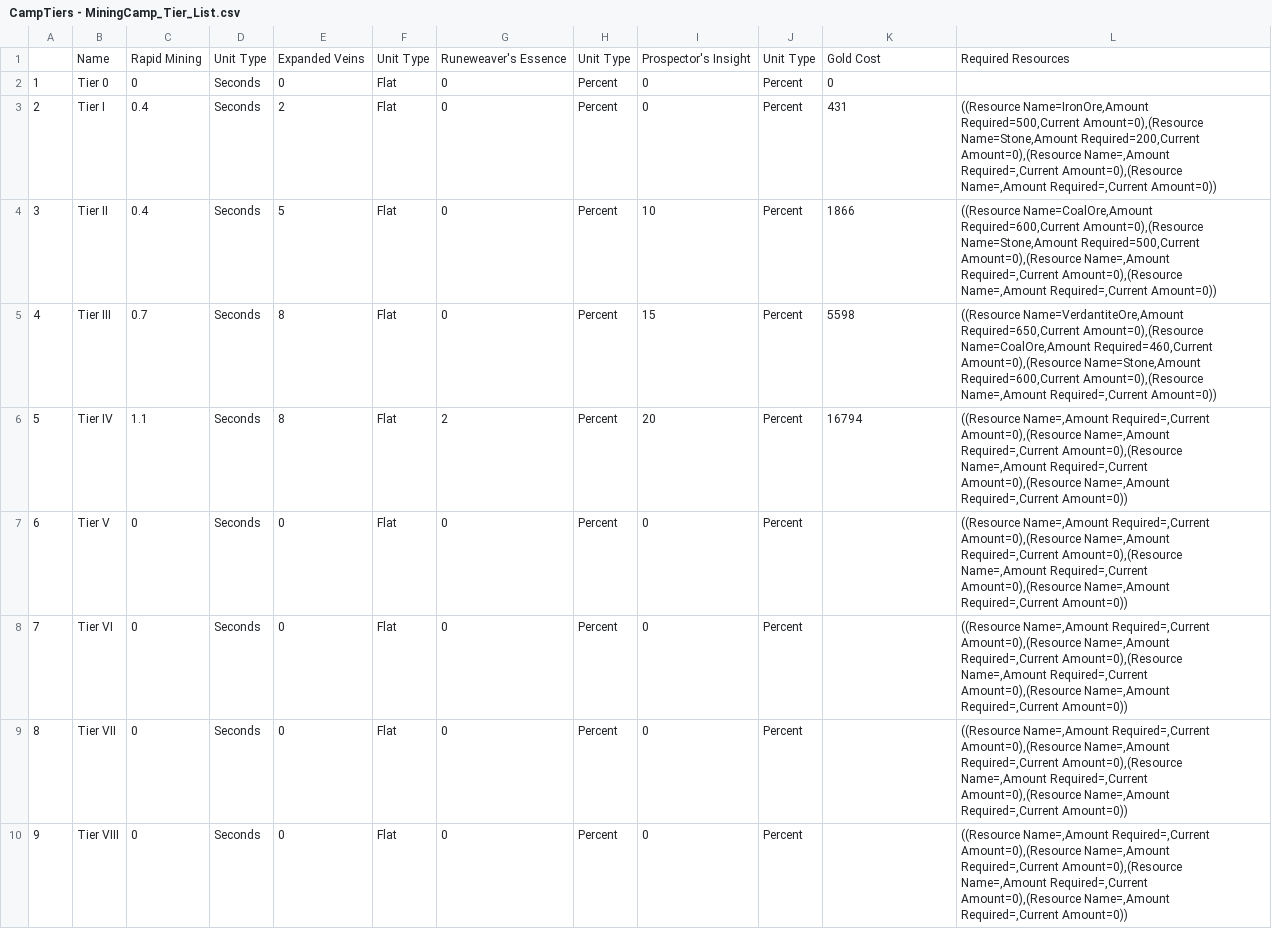
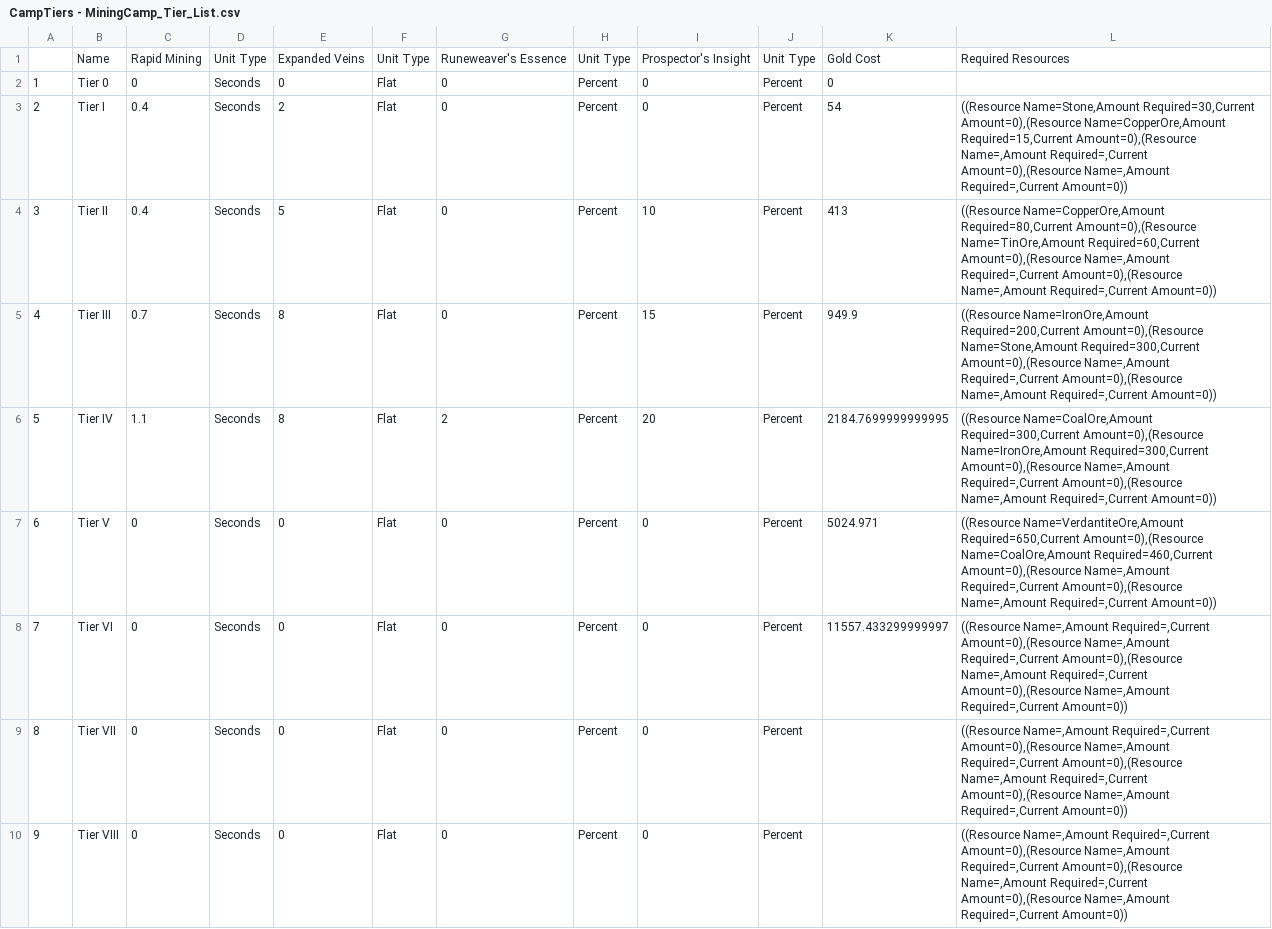
Before and after one commit to Earthyn1/Medieval_Idle, a CSV file: Assets/CVS_Files/CampTiers - MiningCamp_Tier_List.csv, drawn as a sheet; only a part is shown.

```diff
--- a/Assets/CVS_Files/CampTiers - MiningCamp_Tier_List.csv
+++ b/Assets/CVS_Files/CampTiers - MiningCamp_Tier_List.csv
@@ -2,8 +2,8 @@
 "1","Tier 0","0","Seconds","0","Flat","0","Percent","0","Percent","0",""
-"2","Tier I","0.4","Seconds","2","Flat","0","Percent","0","Percent","431","((Resource Name=IronOre,Amount Required=500,Current Amount=0),(Resource Name=Stone,Amount Required=200,Current Amount=0),(Resource Name=,Amount Required=,Current Amount=0),(Resource Name=,Amount Required=,Current Amount=0))"
-"3","Tier II","0.4","Seconds","5","Flat","0","Percent","10","Percent","1866","((Resource Name=CoalOre,Amount Required=600,Current Amount=0),(Resource Name=Stone,Amount Required=500,Current Amount=0),(Resource Name=,Amount Required=,Current Amount=0),(Resource Name=,Amount Required=,Current Amount=0))"
-"4","Tier III","0.7","Seconds","8","Flat","0","Percent","15","Percent","5598","((Resource Name=VerdantiteOre,Amount Required=650,Current Amount=0),(Resource Name=CoalOre,Amount Required=460,Current Amount=0),(Resource Name=Stone,Amount Required=600,Current Amount=0),(Resource Name=,Amount Required=,Current Amount=0))"
-"5","Tier IV","1.1","Seconds","8","Flat","2","Percent","20","Percent","16794","((Resource Name=,Amount Required=,Current Amount=0),(Resource Name=,Amount Required=,Current Amount=0),(Resource Name=,Amount Required=,Current Amount=0),(Resource Name=,Amount Required=,Current Amount=0))"
-"6","Tier V","0","Seconds","0","Flat","0","Percent","0","Percent","","((Resource Name=,Amount Required=,Current Amount=0),(Resource Name=,Amount Required=,Current Amount=0),(Resource Name=,Amount Required=,Current Amount=0),(Resource Name=,Amount Required=,Current Amount=0))"
-"7","Tier VI","0","Seconds","0","Flat","0","Percent","0","Percent","","((Resource Name=,Amount Required=,Current Amount=0),(Resource Name=,Amount Required=,Current Amount=0),(Resource Name=,Amount Required=,Current Amount=0),(Resource Name=,Amount Required=,Current Amount=0))"
+"2","Tier I","0.4","Seconds","2","Flat","0","Percent","0","Percent","54","((Resource Name=Stone,Amount Required=30,Current Amount=0),(Resource Name=CopperOre,Amount Required=15,Current Amount=0),(Resource Name=,Amount Required=,Current Amount=0),(Resource Name=,Amount Required=,Current Amount=0))"
+"3","Tier II","0.4","Seconds","5","Flat","0","Percent","10","Percent","413","((Resource Name=CopperOre,Amount Required=80,Current Amount=0),(Resource Name=TinOre,Amount Required=60,Current Amount=0),(Resource Name=,Amount Required=,Current Amount=0),(Resource Name=,Amount Required=,Current Amount=0))"
+"4","Tier III","0.7","Seconds","8","Flat","0","Percent","15","Percent","949.9","((Resource Name=IronOre,Amount Required=200,Current Amount=0),(Resource Name=Stone,Amount Required=300,Current Amount=0),(Resource Name=,Amount Required=,Current Amount=0),(Resource Name=,Amount Required=,Current Amount=0))"
+"5","Tier IV","1.1","Seconds","8","Flat","2","Percent","20","Percent","2184.7699999999995","((Resource Name=CoalOre,Amount Required=300,Current Amount=0),(Resource Name=IronOre,Amount Required=300,Current Amount=0),(Resource Name=,Amount Required=,Current Amount=0),(Resource Name=,Amount Required=,Current Amount=0))"
+"6","Tier V","0","Seconds","0","Flat","0","Percent","0","Percent","5024.971","((Resource Name=VerdantiteOre,Amount Required=650,Current Amount=0),(Resource Name=CoalOre,Amount Required=460,Current Amount=0),(Resource Name=,Amount Required=,Current Amount=0),(Resource Name=,Amount Required=,Current Amount=0))"
+"7","Tier VI","0","Seconds","0","Flat","0","Percent","0","Percent","11557.433299999997","((Resource Name=,Amount Required=,Current Amount=0),(Resource Name=,Amount Required=,Current Amount=0),(Resource Name=,Amount Required=,Current Amount=0),(Resource Name=,Amount Required=,Current Amount=0))"
 "8","Tier VII","0","Seconds","0","Flat","0","Percent","0","Percent","","((Resource Name=,Amount Required=,Current Amount=0),(Resource Name=,Amount Required=,Current Amount=0),(Resource Name=,Amount Required=,Current Amount=0),(Resource Name=,Amount Required=,Current Amount=0))"
```
Also changed, not shown: Assets/CVS_Files/CampTiers - Blacksmith_Tier_List.csv, Assets/CVS_Files/CampTiers - ConstructionCamp_Tier_List.csv, 35 other files.
